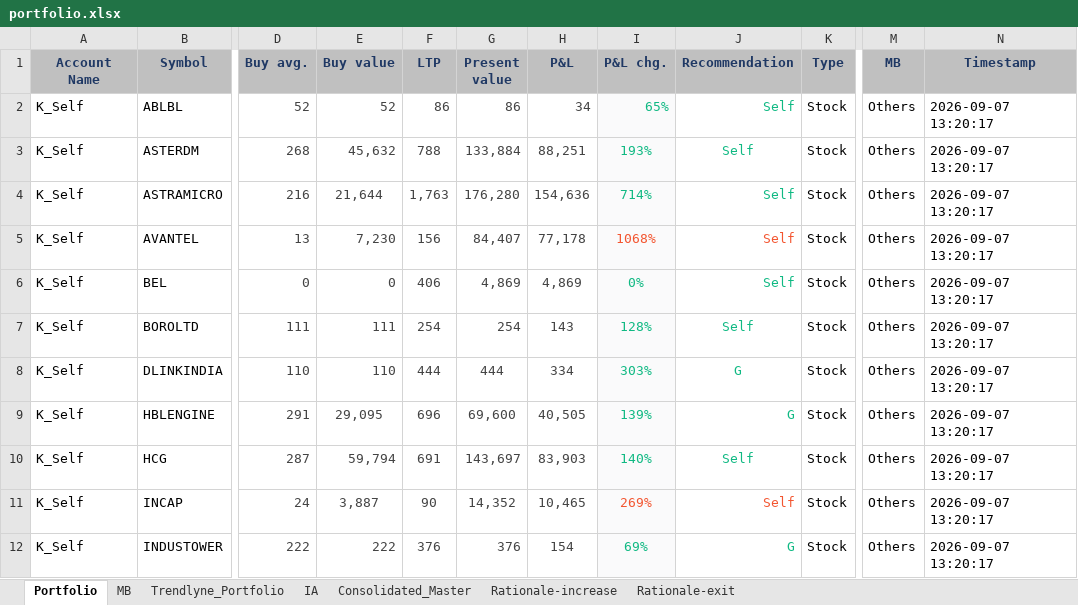
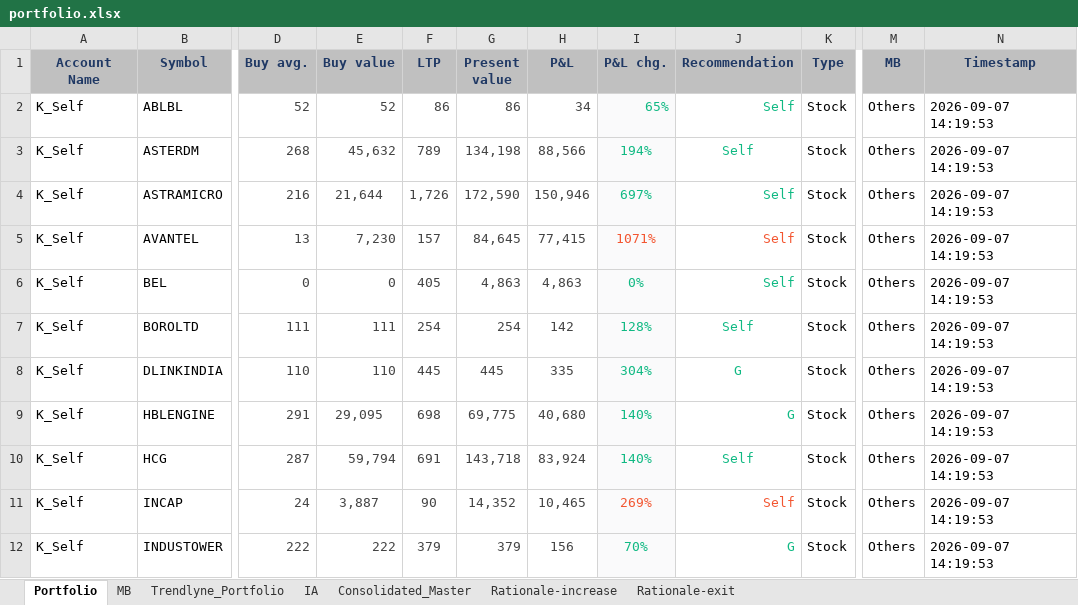
Before and after one commit to kvector0001/STT-Dashboard, an Excel workbook: data/portfolio.xlsx, sheet Portfolio, drawn as a sheet; only a part is shown, gaps mark what is left out; values as stored, in another font and other column widths than the file's, no borders; charts and pictures and conditional formats not drawn; the diff covers the shown part only; the diff names each change by its address in the sheet, - before the commit and + after, or states it on an @@ line.

```diff
--- a/data/portfolio.xlsx (sheet Portfolio)
+++ b/data/portfolio.xlsx (sheet Portfolio)
-N2:N12 (Timestamp): 2026-09-07 13:20:17
+N2:N12 (Timestamp): 2026-09-07 14:19:53
-F3 (LTP): 788
+F3 (LTP): 789
-G3 (Present value): 133,884
+G3 (Present value): 134,198
-H3 (P&L): 88,251
+H3 (P&L): 88,566
-I3 (P&L chg.): 193%
+I3 (P&L chg.): 194%
-F4 (LTP): 1,763
+F4 (LTP): 1,726
-G4 (Present value): 176,280
+G4 (Present value): 172,590
-H4 (P&L): 154,636
+H4 (P&L): 150,946
-I4 (P&L chg.): 714%
+I4 (P&L chg.): 697%
-F5 (LTP): 156
+F5 (LTP): 157
-G5 (Present value): 84,407
+G5 (Present value): 84,645
-H5 (P&L): 77,178
+H5 (P&L): 77,415
-I5 (P&L chg.): 1068%
+I5 (P&L chg.): 1071%
-F6 (LTP): 406
+F6 (LTP): 405
-G6 (Present value): 4,869
+G6 (Present value): 4,863
-H6 (P&L): 4,869
+H6 (P&L): 4,863
-H7 (P&L): 143
+H7 (P&L): 142
-F8 (LTP): 444
+F8 (LTP): 445
-G8 (Present value): 444
+G8 (Present value): 445
-H8 (P&L): 334
+H8 (P&L): 335
-I8 (P&L chg.): 303%
+I8 (P&L chg.): 304%
-F9 (LTP): 696
+F9 (LTP): 698
-G9 (Present value): 69,600
+G9 (Present value): 69,775
-H9 (P&L): 40,505
+H9 (P&L): 40,680
-I9 (P&L chg.): 139%
+I9 (P&L chg.): 140%
-G10 (Present value): 143,697
+G10 (Present value): 143,718
-H10 (P&L): 83,903
+H10 (P&L): 83,924
-F12 (LTP): 376
+F12 (LTP): 379
-G12 (Present value): 376
+G12 (Present value): 379
-H12 (P&L): 154
+H12 (P&L): 156
-I12 (P&L chg.): 69%
+I12 (P&L chg.): 70%
```
Also changed, not shown: 1372 edited cells elsewhere in this sheet, sheet Consolidated_Master, sheet IA, sheet Trendlyne_Portfolio, 1 other file.
